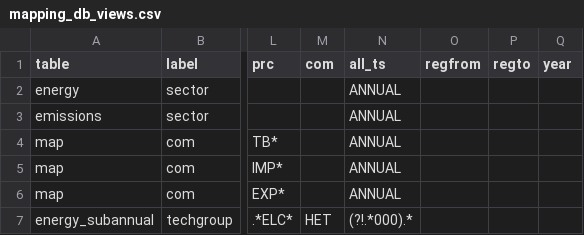
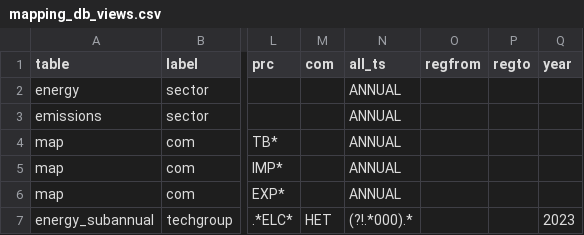
Before and after one commit to flowcore-io/speedlocal-streamlit, a CSV file: streamlit-app/inputs/mapping_db_views.csv, drawn as a sheet; only a part is shown, gaps mark what is left out; the diff names each change by its address in the sheet, - before the commit and + after, or states it on an @@ line.

```diff
--- a/streamlit-app/inputs/mapping_db_views.csv
+++ b/streamlit-app/inputs/mapping_db_views.csv
-Q7 (year): (empty)
+Q7 (year): 2023
```
Also changed, not shown: 9 other files.
